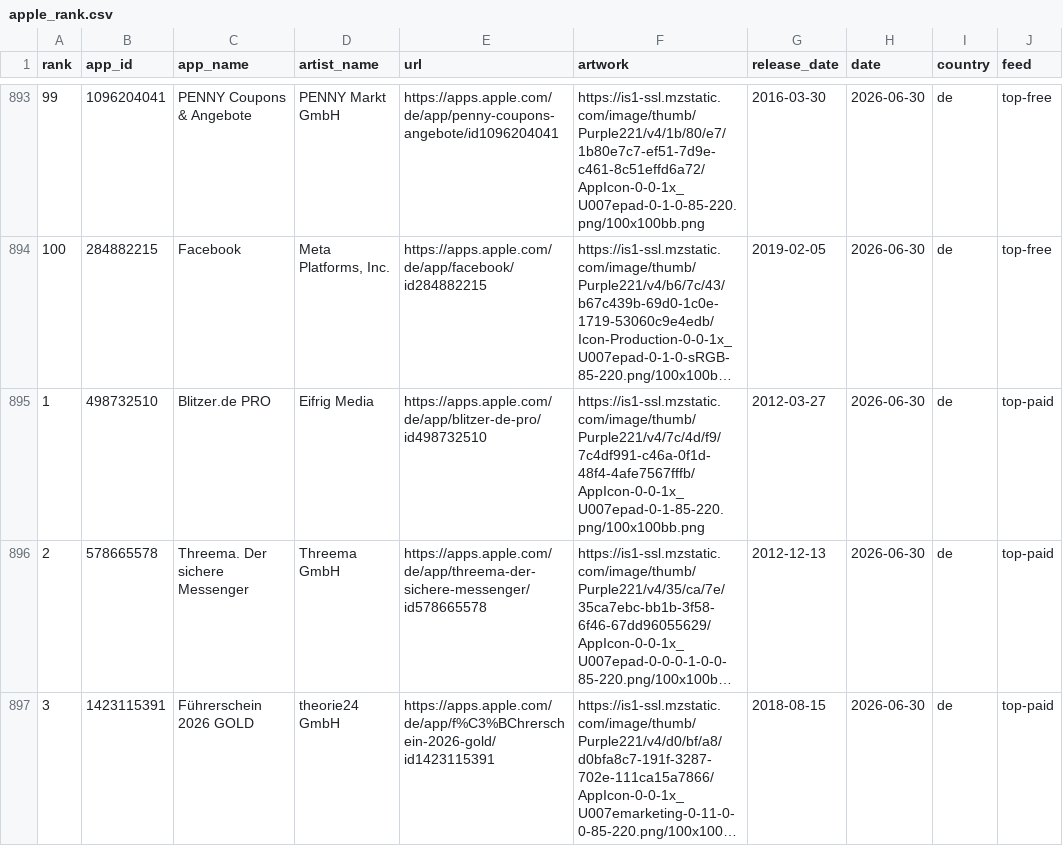
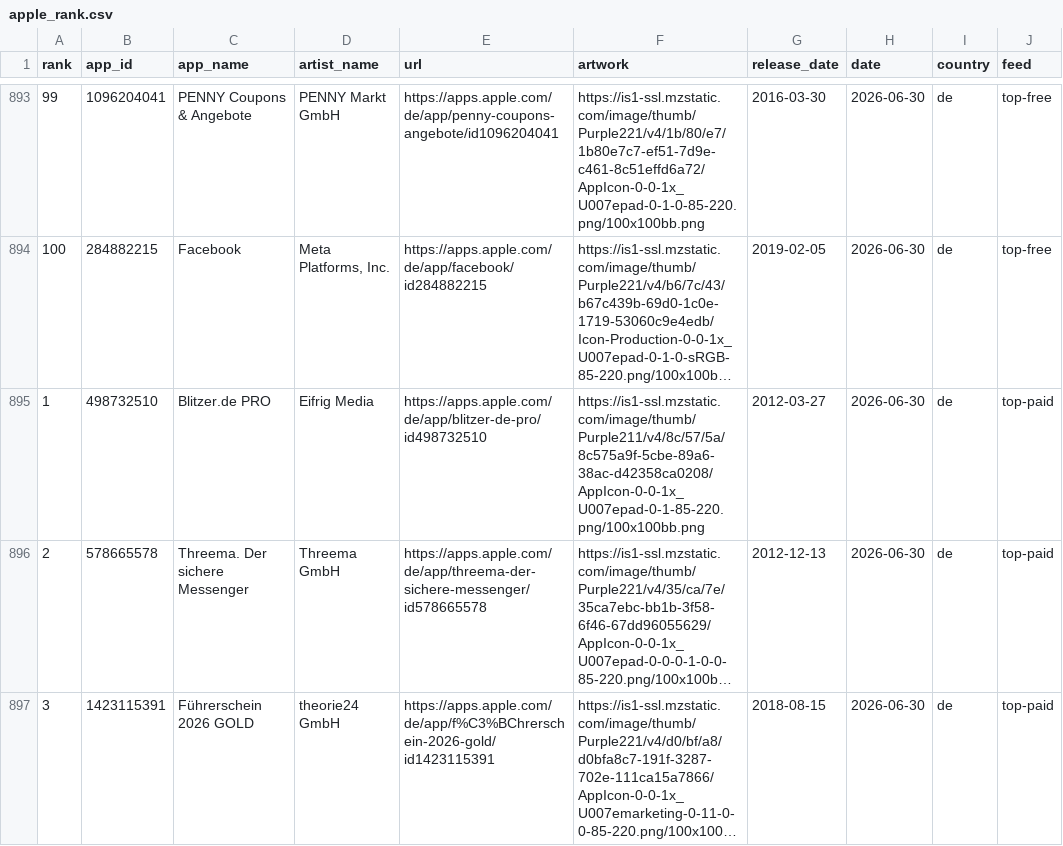
Before and after one commit to everydayplus1/iostrend, a CSV file: data/apple_rank.csv, drawn as a sheet; only a part is shown, gaps mark what is left out; long unchanged cells end in …; the diff names each change by its address in the sheet, - before the commit and + after, or states it on an @@ line.

```diff
--- a/data/apple_rank.csv
+++ b/data/apple_rank.csv
-F895 (artwork): https://is1-ssl.mzstatic.com/image/thumb/Purple221/v4/7c/4d/f9/7c4df991-c46a-0f1d-48f4-4afe7567fffb/AppIcon-0-0-1x_U007epad-0-1-85-220.png/100x100bb.png
+F895 (artwork): https://is1-ssl.mzstatic.com/image/thumb/Purple211/v4/8c/57/5a/8c575a9f-5cbe-89a6-38ac-d42358ca0208/AppIcon-0-0-1x_U007epad-0-1-85-220.png/100x100bb.png
```
Also changed, not shown: 6 other files.
